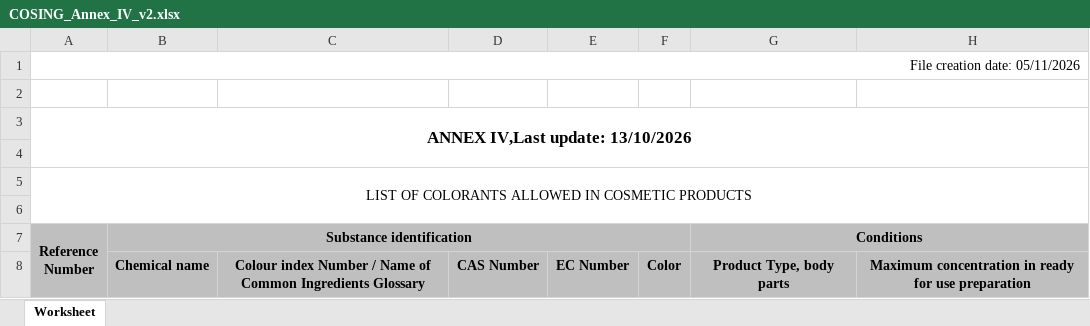
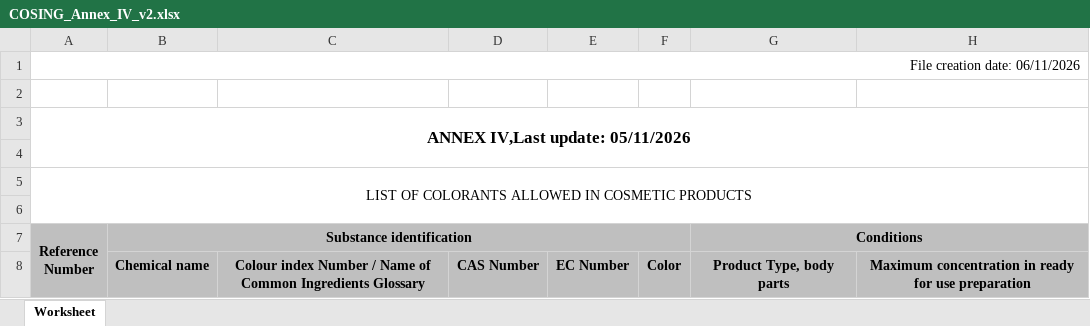
Before and after one commit to Maxi199588/cosmetic-checker, an Excel workbook: RESTRICCIONES/COSING_Annex_IV_v2.xlsx, sheet Worksheet, drawn as a sheet; only a part is shown; values as stored, in another font and other column widths than the file's, no borders; the diff names each change by its address in the sheet, - before the commit and + after, or states it on an @@ line.

```diff
--- a/RESTRICCIONES/COSING_Annex_IV_v2.xlsx (sheet Worksheet)
+++ b/RESTRICCIONES/COSING_Annex_IV_v2.xlsx (sheet Worksheet)
-A1 (Reference Number): File creation date: 05/11/2026
+A1 (Reference Number): File creation date: 06/11/2026
-A3 (Reference Number): ANNEX IV,Last update: 13/10/2026
+A3 (Reference Number): ANNEX IV,Last update: 05/11/2026
```
